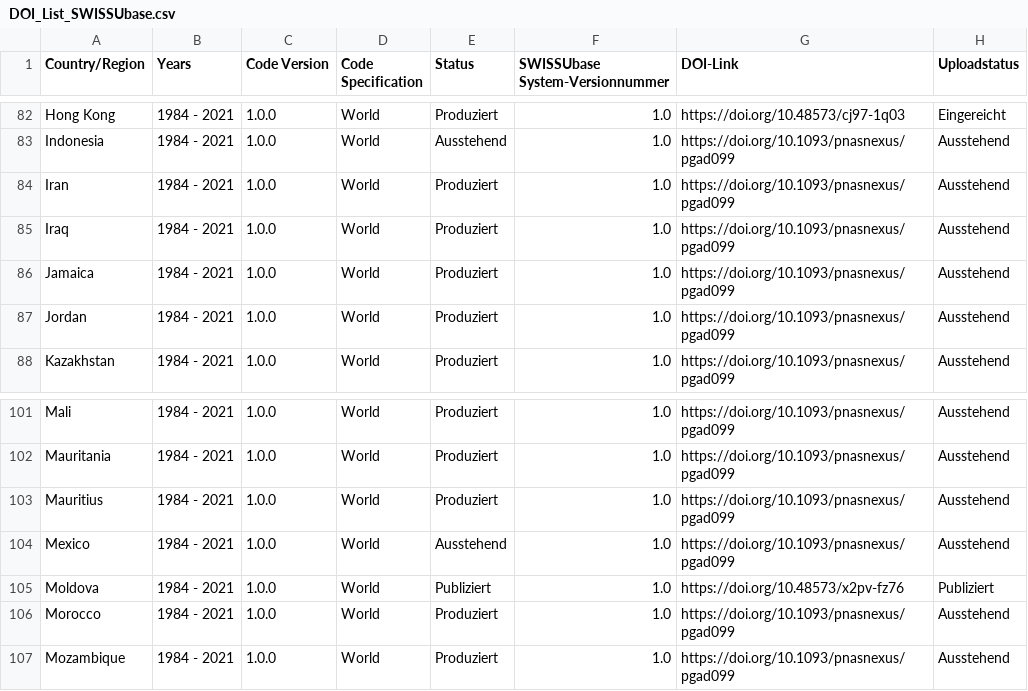
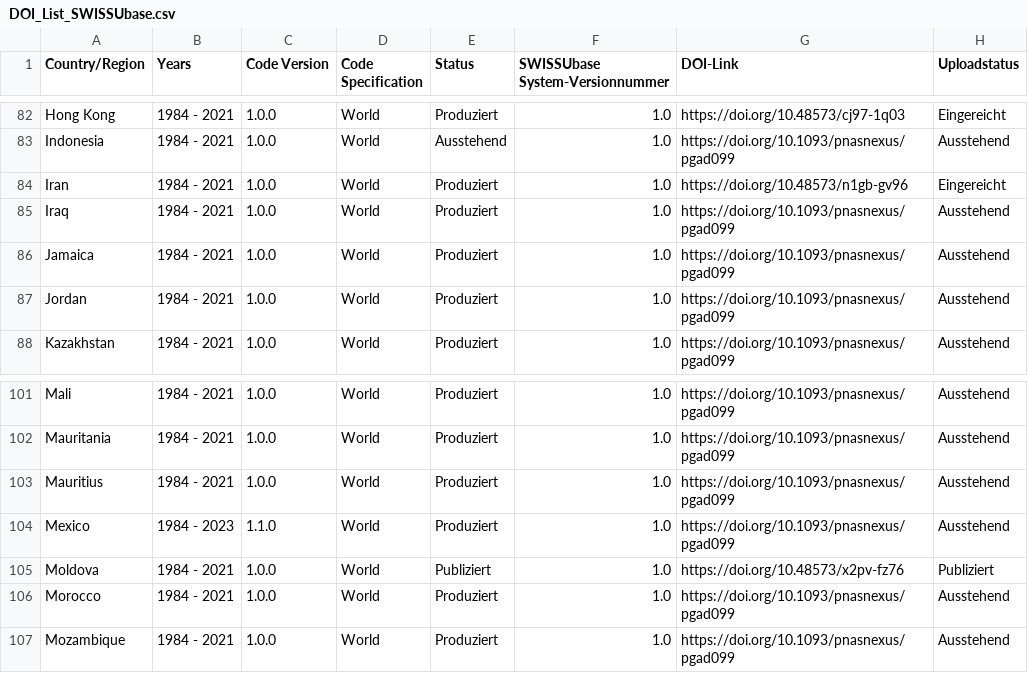
Before and after one commit to plehnert/surfacegroups, a CSV file: DOI_List_SWISSUbase.csv, drawn as a sheet; only a part is shown, gaps mark what is left out.

Commit message:
Update DOI_List_SWISSUbase.csv

```diff
--- a/DOI_List_SWISSUbase.csv
+++ b/DOI_List_SWISSUbase.csv
@@ -83,3 +83,3 @@ Hong Kong,1984 - 2021,1.0.0,World,Produziert,1.0,https://doi.org/10.48573/cj97-1
 Indonesia,1984 - 2021,1.0.0,World,Ausstehend,1.0,https://doi.org/10.1093/pnasnexus/pgad099,Ausstehend
-Iran,1984 - 2021,1.0.0,World,Produziert,1.0,https://doi.org/10.1093/pnasnexus/pgad099,Ausstehend
+Iran,1984 - 2021,1.0.0,World,Produziert,1.0,https://doi.org/10.48573/n1gb-gv96,Eingereicht
 Iraq,1984 - 2021,1.0.0,World,Produziert,1.0,https://doi.org/10.1093/pnasnexus/pgad099,Ausstehend
@@ -103,3 +103,3 @@ Mauritania,1984 - 2021,1.0.0,World,Produziert,1.0,https://doi.org/10.1093/pnasne
 Mauritius,1984 - 2021,1.0.0,World,Produziert,1.0,https://doi.org/10.1093/pnasnexus/pgad099,Ausstehend
-Mexico,1984 - 2021,1.0.0,World,Ausstehend,1.0,https://doi.org/10.1093/pnasnexus/pgad099,Ausstehend
+Mexico,1984 - 2023,1.1.0,World,Produziert,1.0,https://doi.org/10.1093/pnasnexus/pgad099,Ausstehend
 Moldova,1984 - 2021,1.0.0,World,Publiziert,1.0,https://doi.org/10.48573/x2pv-fz76,Publiziert
```
